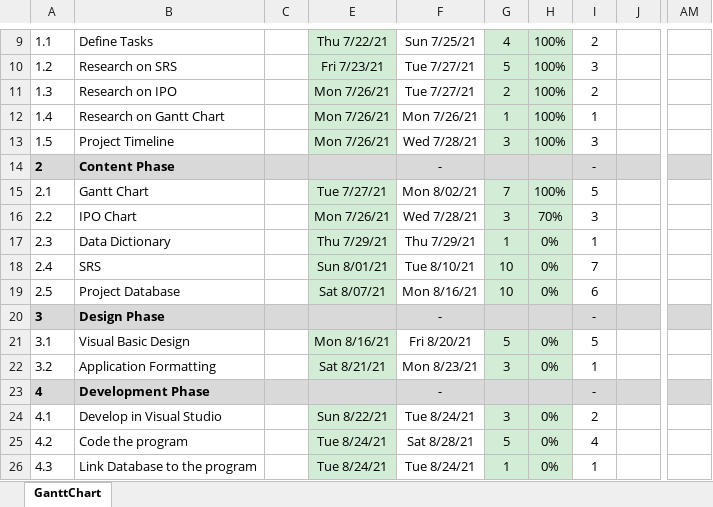
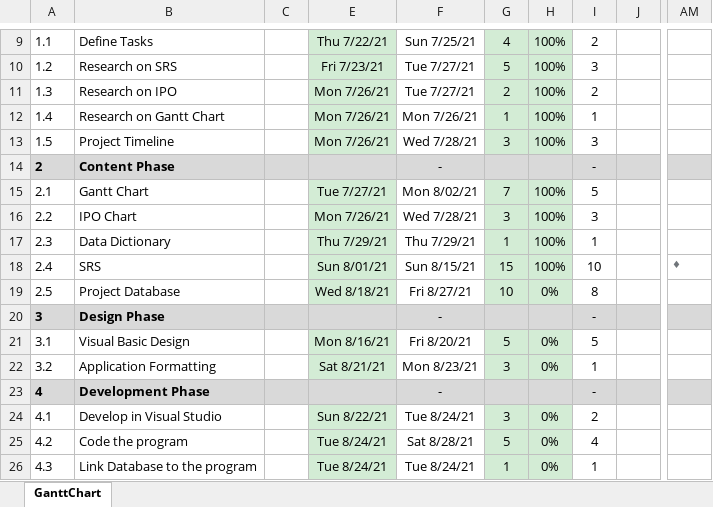
Before and after one commit to Selephium/SRS---practice, an Excel workbook: Gantt Chart.xlsx, sheet GanttChart, drawn as a sheet; only a part is shown, gaps mark what is left out; values as stored, in another font and other column widths than the file's, no borders; charts and pictures and conditional formats not drawn; the diff names each change by its address in the sheet, - before the commit and + after, or states it on an @@ line.

Commit message:
Add files via upload

```diff
--- a/Gantt Chart.xlsx (sheet GanttChart)
+++ b/Gantt Chart.xlsx (sheet GanttChart)
-H16: 70%
+H16: 100%
-H17:H18: 0%
+H17:H18: 100%
-F18: Tue 8/10/21
+F18: Sun 8/15/21
-G18: 10
+G18: 15
-I18: 7
+I18: 10
-AM18: (empty)
+AM18: ♦
-E19: Sat 8/07/21
+E19: Wed 8/18/21
-F19: Mon 8/16/21
+F19: Fri 8/27/21
-I19: 6
+I19: 8
```
Also changed, not shown: charts or pictures.
